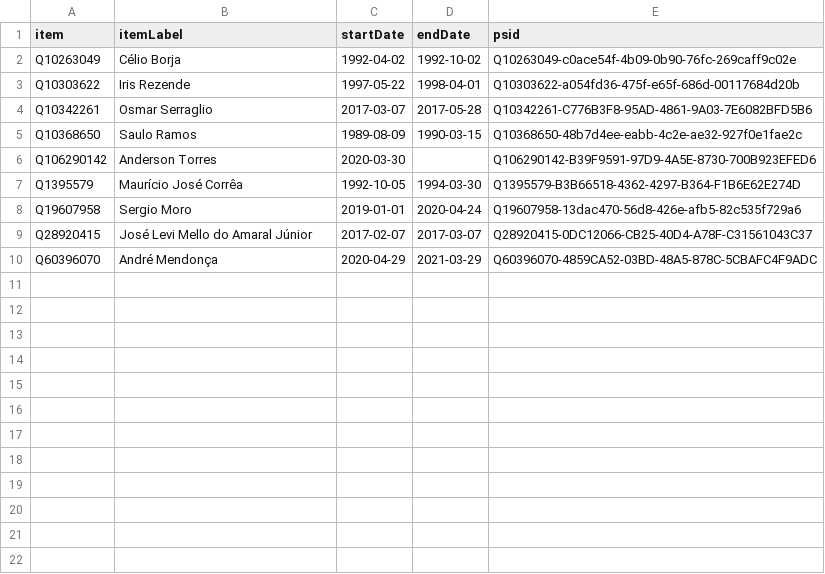
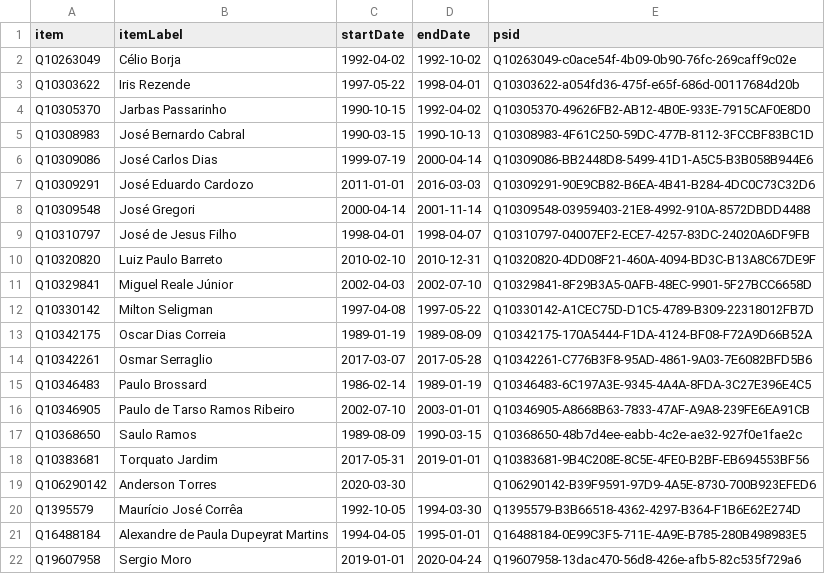
Before and after one commit to every-politician-scrapers/brazil-ministers, a CSV file: sources/minister-justice/wikidata.csv, drawn as a sheet; only a part is shown; the shorter side is filled out with more unchanged rows; the diff covers the shown part only.

Commit message:
Compare external sources to Wikidata

```diff
--- a/sources/minister-justice/wikidata.csv
+++ b/sources/minister-justice/wikidata.csv
@@ -3,6 +3,20 @@ Q10263049,Célio Borja,1992-04-02,1992-10-02,Q10263049-c0ace54f-4b09-0b90-76fc-2
 Q10303622,Iris Rezende,1997-05-22,1998-04-01,Q10303622-a054fd36-475f-e65f-686d-00117684d20b
+Q10305370,Jarbas Passarinho,1990-10-15,1992-04-02,Q10305370-49626FB2-AB12-4B0E-933E-7915CAF0E8D0
+Q10308983,José Bernardo Cabral,1990-03-15,1990-10-13,Q10308983-4F61C250-59DC-477B-8112-3FCCBF83BC1D
+Q10309086,José Carlos Dias,1999-07-19,2000-04-14,Q10309086-BB2448D8-5499-41D1-A5C5-B3B058B944E6
+Q10309291,José Eduardo Cardozo,2011-01-01,2016-03-03,Q10309291-90E9CB82-B6EA-4B41-B284-4DC0C73C32D6
+Q10309548,José Gregori,2000-04-14,2001-11-14,Q10309548-03959403-21E8-4992-910A-8572DBDD4488
+Q10310797,José de Jesus Filho,1998-04-01,1998-04-07,Q10310797-04007EF2-ECE7-4257-83DC-24020A6DF9FB
+Q10320820,Luiz Paulo Barreto,2010-02-10,2010-12-31,Q10320820-4DD08F21-460A-4094-BD3C-B13A8C67DE9F
+Q10329841,Miguel Reale Júnior,2002-04-03,2002-07-10,Q10329841-8F29B3A5-0AFB-48EC-9901-5F27BCC6658D
+Q10330142,Milton Seligman,1997-04-08,1997-05-22,Q10330142-A1CEC75D-D1C5-4789-B309-22318012FB7D
+Q10342175,Oscar Dias Correia,1989-01-19,1989-08-09,Q10342175-170A5444-F1DA-4124-BF08-F72A9D66B52A
 Q10342261,Osmar Serraglio,2017-03-07,2017-05-28,Q10342261-C776B3F8-95AD-4861-9A03-7E6082BFD5B6
+Q10346483,Paulo Brossard,1986-02-14,1989-01-19,Q10346483-6C197A3E-9345-4A4A-8FDA-3C27E396E4C5
+Q10346905,Paulo de Tarso Ramos Ribeiro,2002-07-10,2003-01-01,Q10346905-A8668B63-7833-47AF-A9A8-239FE6EA91CB
 Q10368650,Saulo Ramos,1989-08-09,1990-03-15,Q10368650-48b7d4ee-eabb-4c2e-ae32-927f0e1fae2c
+Q10383681,Torquato Jardim,2017-05-31,2019-01-01,Q10383681-9B4C208E-8C5E-4FE0-B2BF-EB694553BF56
 Q106290142,Anderson Torres,2020-03-30,,Q106290142-B39F9591-97D9-4A5E-8730-700B923EFED6
 Q1395579,Maurício José Corrêa,1992-10-05,1994-03-30,Q1395579-B3B66518-4362-4297-B364-F1B6E62E274D
+Q16488184,Alexandre de Paula Dupeyrat Martins,1994-04-05,1995-01-01,Q16488184-0E99C3F5-711E-4A9E-B785-280B498983E5
 Q19607958,Sergio Moro,2019-01-01,2020-04-24,Q19607958-13dac470-56d8-426e-afb5-82c535f729a6
```
Also changed, not shown: 9 added rows elsewhere in this file, data/official.csv, sources/minister-health/diff.csv, 2 other files.
